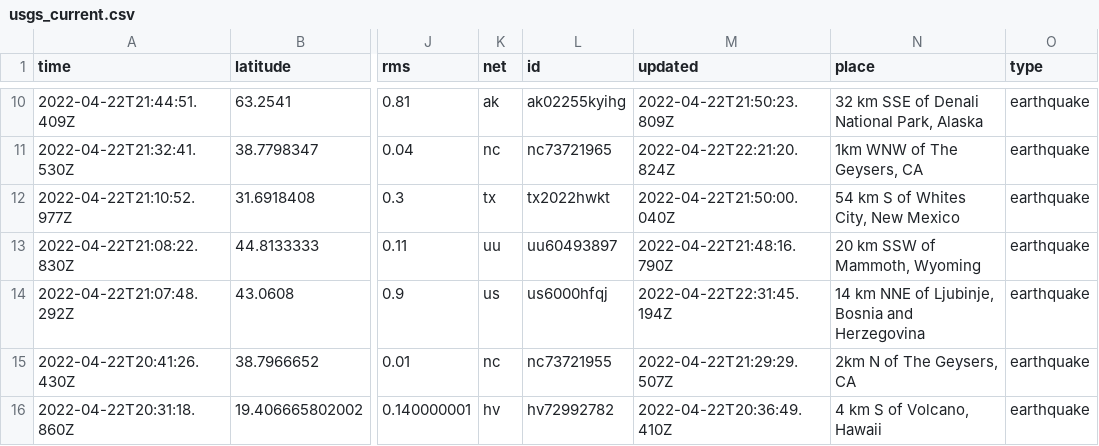
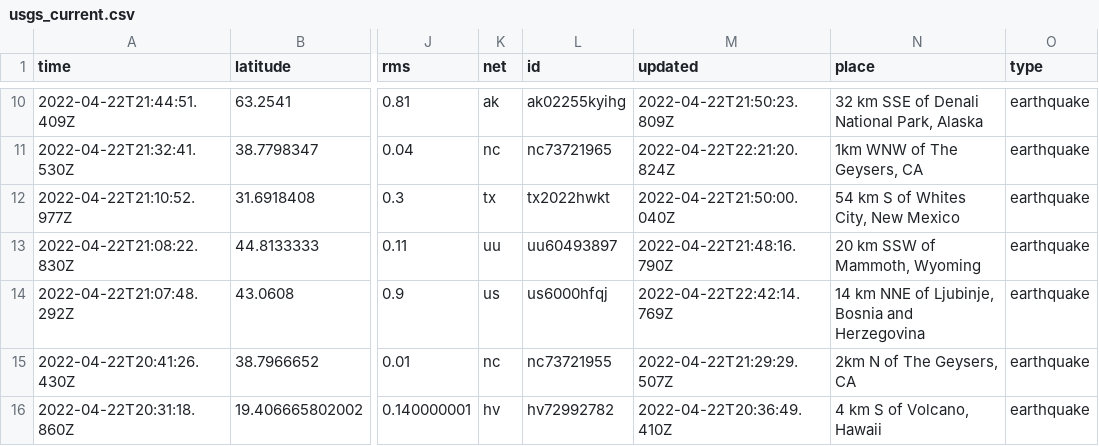
Before and after one commit to LauriNuoska/NICARharjoitus, a CSV file: usgs_current.csv, drawn as a sheet; only a part is shown, gaps mark what is left out; the diff covers the shown part only; the diff names each change by its address in the sheet, - before the commit and + after, or states it on an @@ line.

```diff
--- a/usgs_current.csv
+++ b/usgs_current.csv
-M14 (updated): 2022-04-22T22:31:45.194Z
+M14 (updated): 2022-04-22T22:42:14.769Z
```
Also changed, not shown: 2 added rows, 4 removed rows and 3 edited cells elsewhere in this file, 1 other file.
